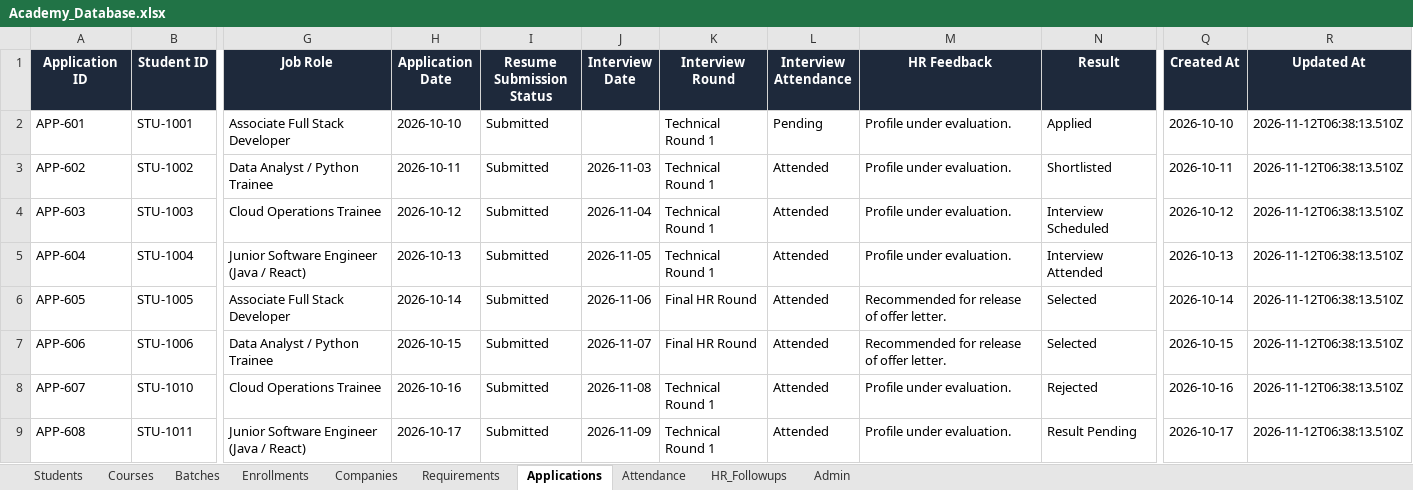
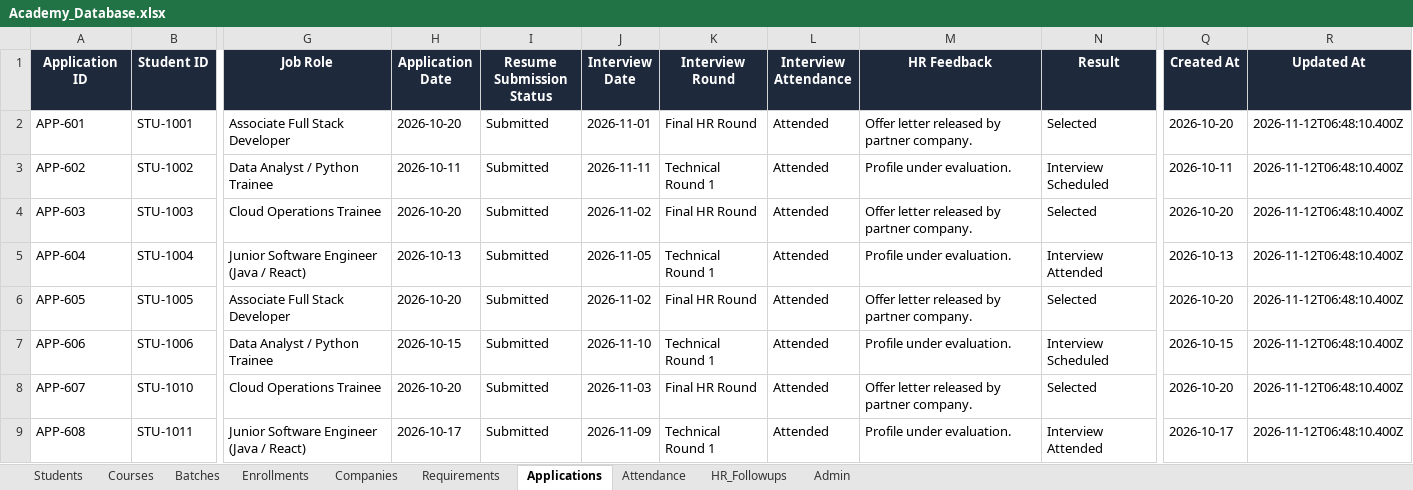
Before and after one commit to vtechams/AMS1, an Excel workbook: database/Academy_Database.xlsx, sheet Applications, drawn as a sheet; only a part is shown, gaps mark what is left out; values as stored, in another font and other column widths than the file's, no borders; the diff covers the shown part only; the diff names each change by its address in the sheet, - before the commit and + after, or states it on an @@ line.

```diff
--- a/database/Academy_Database.xlsx (sheet Applications)
+++ b/database/Academy_Database.xlsx (sheet Applications)
-H2 (Application Date): 2026-10-10
+H2 (Application Date): 2026-10-20
-J2 (Interview Date): (empty)
+J2 (Interview Date): 2026-11-01
-K2 (Interview Round): Technical Round 1
+K2 (Interview Round): Final HR Round
-L2 (Interview Attendance): Pending
+L2 (Interview Attendance): Attended
-M2 (HR Feedback): Profile under evaluation.
+M2 (HR Feedback): Offer letter released by partner company.
-N2 (Result): Applied
+N2 (Result): Selected
-Q2 (Created At): 2026-10-10
+Q2 (Created At): 2026-10-20
-R2:R9 (Updated At): 2026-11-12T06:38:13.510Z
+R2:R9 (Updated At): 2026-11-12T06:48:10.400Z
-J3 (Interview Date): 2026-11-03
+J3 (Interview Date): 2026-11-11
-N3 (Result): Shortlisted
+N3 (Result): Interview Scheduled
-H4 (Application Date): 2026-10-12
+H4 (Application Date): 2026-10-20
-J4 (Interview Date): 2026-11-04
+J4 (Interview Date): 2026-11-02
-K4 (Interview Round): Technical Round 1
+K4 (Interview Round): Final HR Round
-M4 (HR Feedback): Profile under evaluation.
+M4 (HR Feedback): Offer letter released by partner company.
-N4 (Result): Interview Scheduled
+N4 (Result): Selected
-Q4 (Created At): 2026-10-12
+Q4 (Created At): 2026-10-20
-H6 (Application Date): 2026-10-14
+H6 (Application Date): 2026-10-20
-J6 (Interview Date): 2026-11-06
+J6 (Interview Date): 2026-11-02
-M6 (HR Feedback): Recommended for release of offer letter.
+M6 (HR Feedback): Offer letter released by partner company.
-Q6 (Created At): 2026-10-14
+Q6 (Created At): 2026-10-20
-J7 (Interview Date): 2026-11-07
+J7 (Interview Date): 2026-11-10
-K7 (Interview Round): Final HR Round
+K7 (Interview Round): Technical Round 1
-M7 (HR Feedback): Recommended for release of offer letter.
+M7 (HR Feedback): Profile under evaluation.
-N7 (Result): Selected
+N7 (Result): Interview Scheduled
-H8 (Application Date): 2026-10-16
+H8 (Application Date): 2026-10-20
-J8 (Interview Date): 2026-11-08
+J8 (Interview Date): 2026-11-03
-K8 (Interview Round): Technical Round 1
+K8 (Interview Round): Final HR Round
-M8 (HR Feedback): Profile under evaluation.
+M8 (HR Feedback): Offer letter released by partner company.
-N8 (Result): Rejected
+N8 (Result): Selected
-Q8 (Created At): 2026-10-16
+Q8 (Created At): 2026-10-20
-N9 (Result): Result Pending
+N9 (Result): Interview Attended
```
Also changed, not shown: 10 added rows and 200 edited cells elsewhere in this sheet, sheet Attendance, sheet Enrollments, sheet Students, sheet Batches, sheet Courses, sheet Companies, 2 more sheets, 3 other files.
